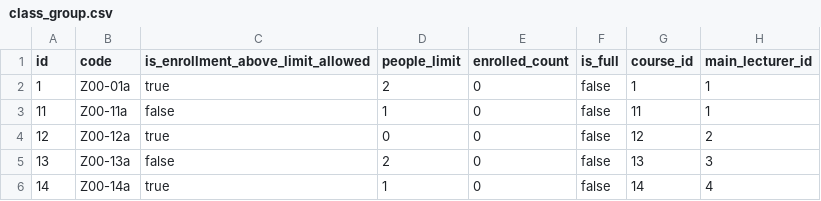
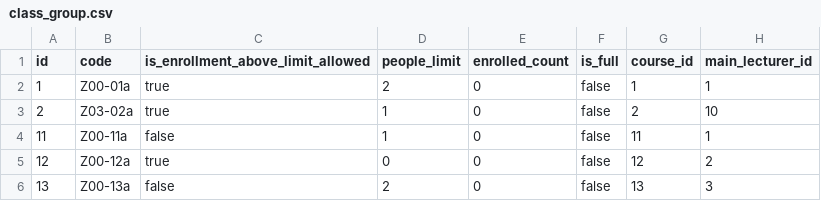
Before and after one commit to radiator0/psi-enrollments, a CSV file: src/main/resources/config/liquibase/fake-data/class_group.csv, drawn as a sheet; only a part is shown; the shorter side is filled out with more unchanged rows; the diff names each change by its address in the sheet, - before the commit and + after, or states it on an @@ line.

```diff
--- a/src/main/resources/config/liquibase/fake-data/class_group.csv
+++ b/src/main/resources/config/liquibase/fake-data/class_group.csv
+row 3: 2 | Z03-02a | true | 1 | 0 | false | 2 | 10
```
Also changed, not shown: src/main/resources/config/liquibase/fake-data/enrollment_unit.csv, 3 other files.
